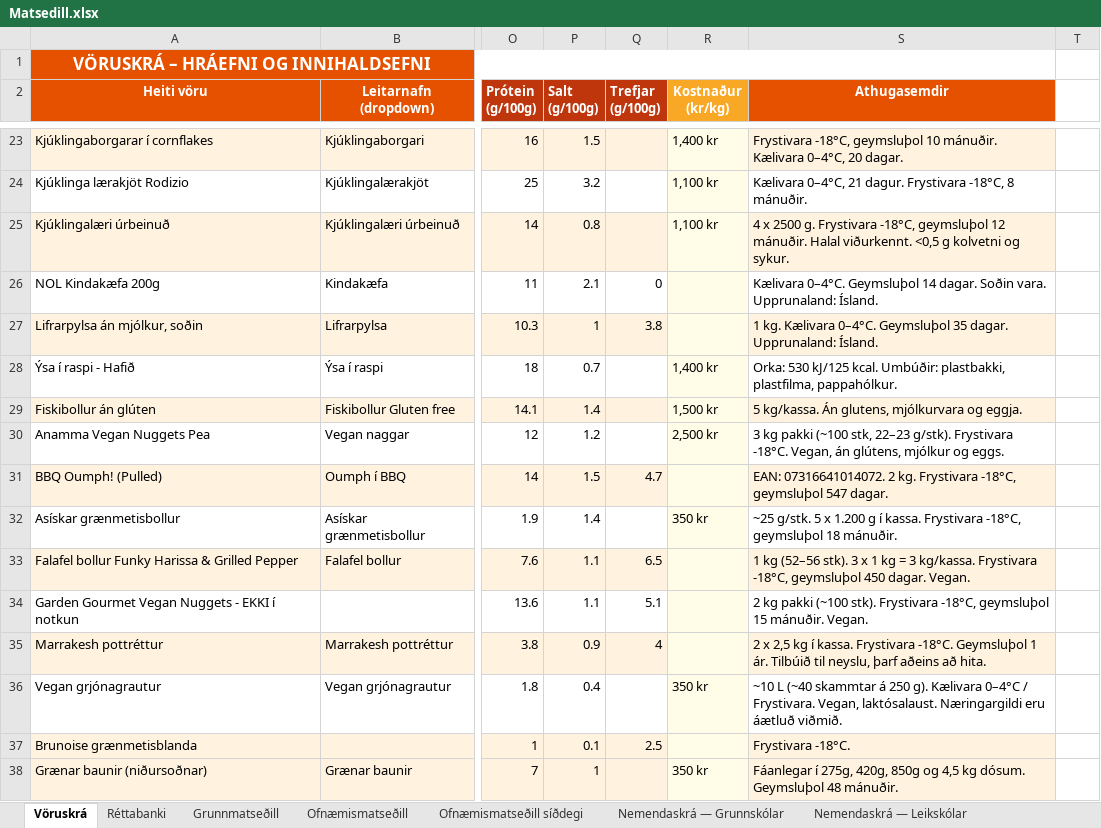
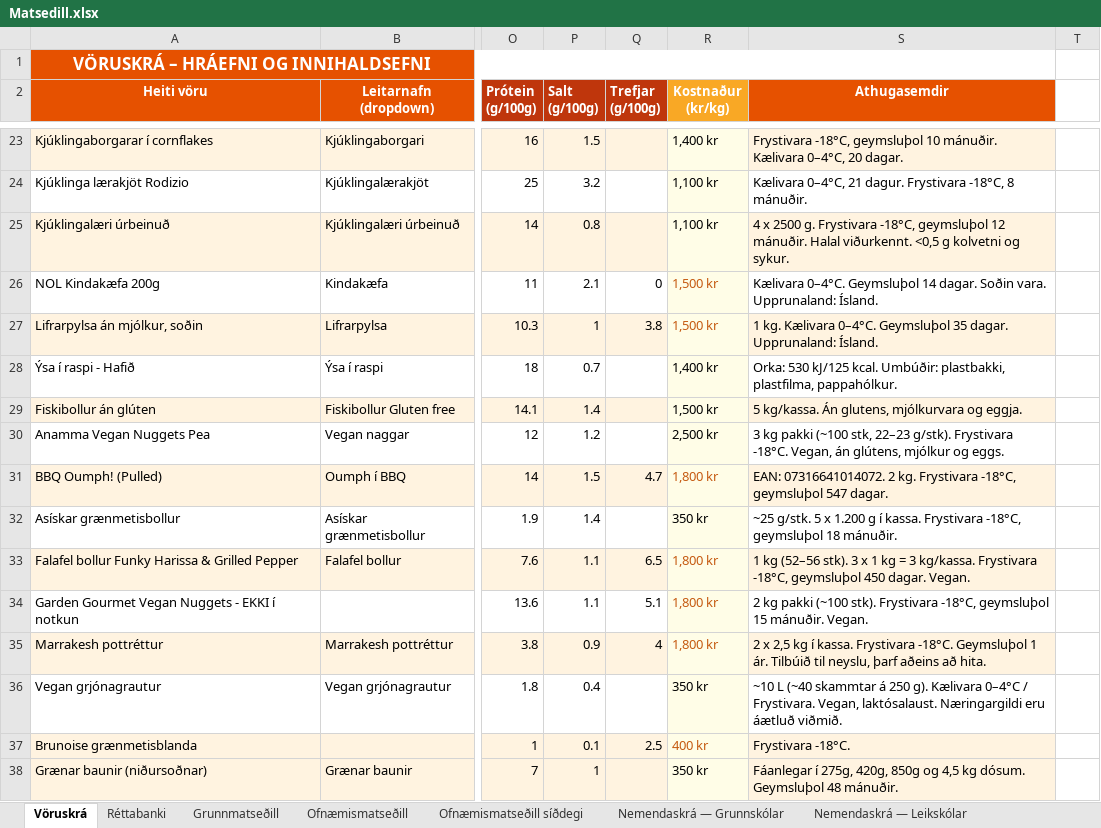
Before and after one commit to JohnBond87/matarstund, an Excel workbook: Matsedill.xlsx, sheet Vöruskrá, drawn as a sheet; only a part is shown, gaps mark what is left out; values as stored, in another font and other column widths than the file's, no borders; the diff covers the shown part only; the diff names each change by its address in the sheet, - before the commit and + after, or states it on an @@ line.

```diff
--- a/Matsedill.xlsx (sheet Vöruskrá)
+++ b/Matsedill.xlsx (sheet Vöruskrá)
-R26:R27 (Kostnaður (kr/kg)): (empty)
+R26:R27 (Kostnaður (kr/kg)): 1,500 kr
-R31 (Kostnaður (kr/kg)): (empty)
+R31 (Kostnaður (kr/kg)): 1,800 kr
-R33:R35 (Kostnaður (kr/kg)): (empty)
+R33:R35 (Kostnaður (kr/kg)): 1,800 kr
-R37 (Kostnaður (kr/kg)): (empty)
+R37 (Kostnaður (kr/kg)): 400 kr
```
Also changed, not shown: 126 edited cells elsewhere in this sheet, sheet Réttabanki.
